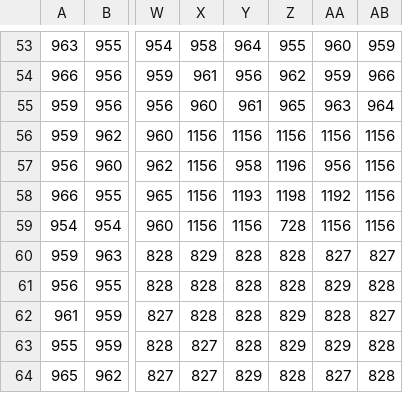
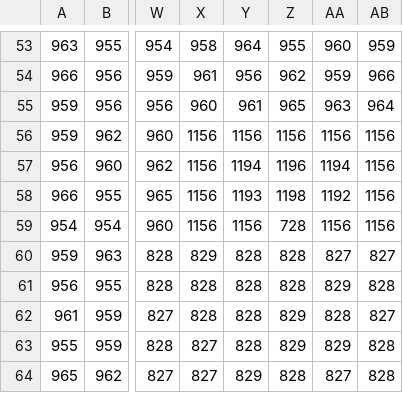
Before and after one commit to Azokah/Heidur, a CSV file: resources/Maps/Mapa_Mapa.csv, drawn as a sheet; only a part is shown, gaps mark what is left out; the diff names each change by its address in the sheet, - before the commit and + after, or states it on an @@ line.

```diff
--- a/resources/Maps/Mapa_Mapa.csv
+++ b/resources/Maps/Mapa_Mapa.csv
-Y57: 958
+Y57: 1194
-AA57: 956
+AA57: 1194
```
Also changed, not shown: resources/Maps/Mapa_Colisiones.csv, 12 other files.
